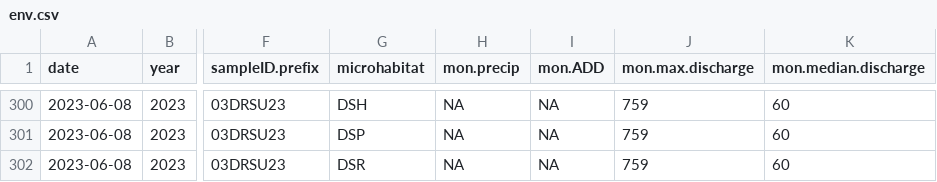
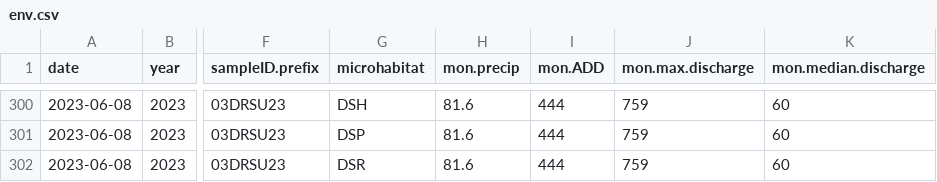
Before and after one commit to marneypratt/macroF23, a CSV file: data/env.csv, drawn as a sheet; only a part is shown, gaps mark what is left out; the diff covers the shown part only; the diff names each change by its address in the sheet, - before the commit and + after, or states it on an @@ line.

Commit message:
fixed missing weather data for summer 2023

```diff
--- a/data/env.csv
+++ b/data/env.csv
-H300:H302 (mon.precip): NA
+H300:H302 (mon.precip): 81.6
-I300:I302 (mon.ADD): NA
+I300:I302 (mon.ADD): 444
```
Also changed, not shown: 54 edited cells elsewhere in this file.
